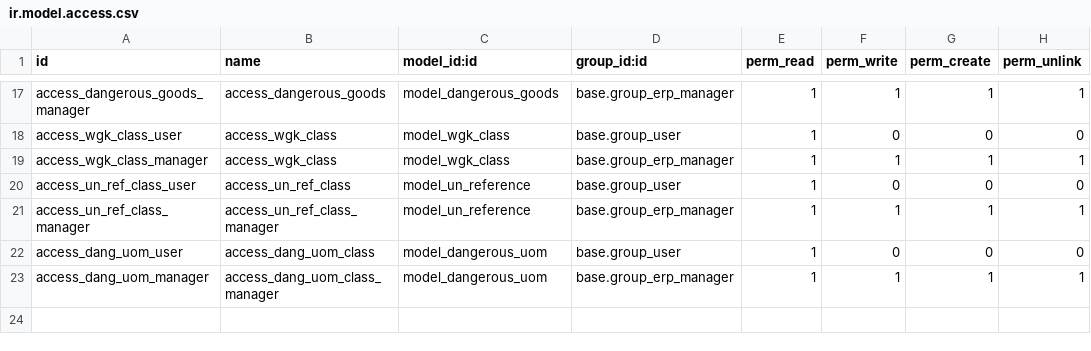
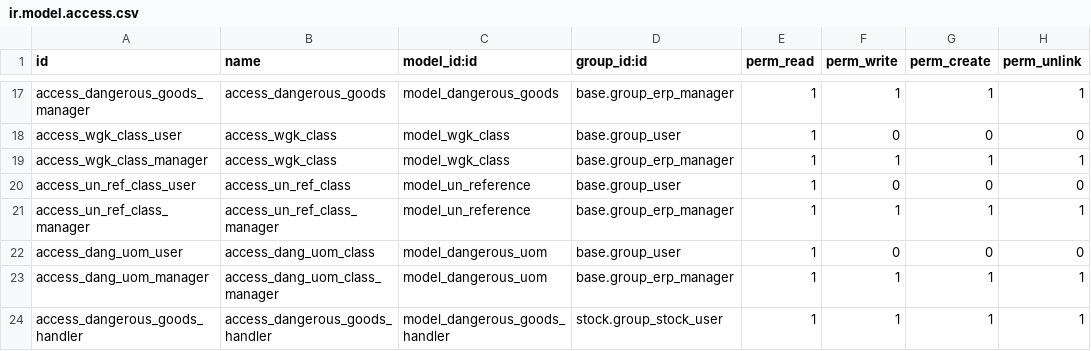
Before and after one commit to agrovital/community-data-files, a CSV file: l10n_eu_product_adr/security/ir.model.access.csv, drawn as a sheet; only a part is shown, gaps mark what is left out.

Commit message:
[MIG] l10n_eu_product_adr: Migration to 14.0

```diff
--- a/l10n_eu_product_adr/security/ir.model.access.csv
+++ b/l10n_eu_product_adr/security/ir.model.access.csv
@@ -23 +23,2 @@ access_dang_uom_user,access_dang_uom_class,model_dangerous_uom,base.group_user,1
 access_dang_uom_manager,access_dang_uom_class_manager,model_dangerous_uom,base.group_erp_manager,1,1,1,1
+access_dangerous_goods_handler,access_dangerous_goods_handler,model_dangerous_goods_handler,stock.group_stock_user,1,1,1,1
```
Also changed, not shown: 2 other files.
